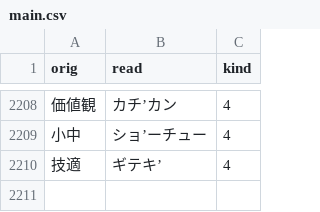
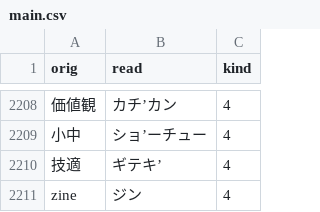
Before and after one commit to actlaboratory/HISS-dictionary, a CSV file: main.csv, drawn as a sheet; only a part is shown, gaps mark what is left out; the diff names each change by its address in the sheet, - before the commit and + after, or states it on an @@ line.

Commit message:
Add zine

```diff
--- a/main.csv
+++ b/main.csv
+row 2211: zine | ジン | 4
```
